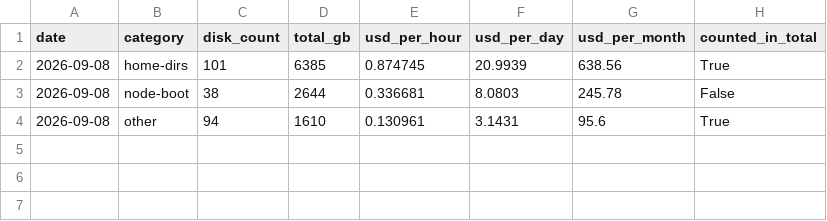
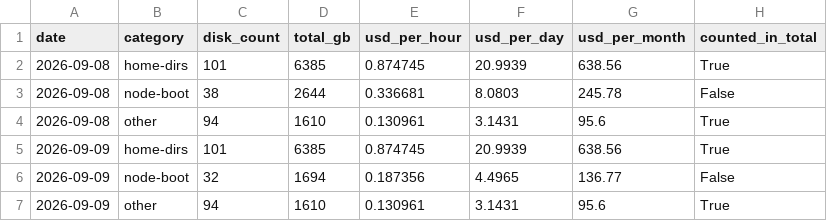
Before and after one commit to cloudbank-project/cloudbank-classroom-usage, a CSV file: data/storage.csv, drawn as a sheet.

```diff
--- a/data/storage.csv
+++ b/data/storage.csv
@@ -4 +4,4 @@ date,category,disk_count,total_gb,usd_per_hour,usd_per_day,usd_per_month,counted
 2026-09-08,other,94,1610,0.130961,3.1431,95.6,True
+2026-09-09,home-dirs,101,6385,0.874745,20.9939,638.56,True
+2026-09-09,node-boot,32,1694,0.187356,4.4965,136.77,False
+2026-09-09,other,94,1610,0.130961,3.1431,95.6,True
```
Also changed, not shown: data/base_extras.csv, data/daily_costs.csv, 3 other files.
